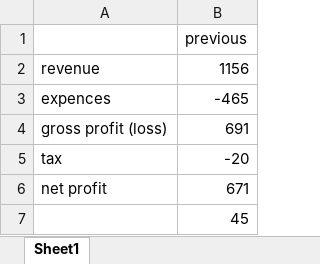
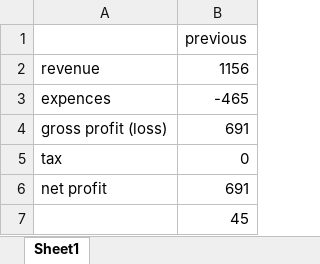
Before and after one commit to Praveen2135/Auto-Merger, an Excel workbook: Previous.xlsx, sheet Sheet1, drawn as a sheet; values as stored, in another font and other column widths than the file's, no borders; the diff names each change by its address in the sheet, - before the commit and + after, or states it on an @@ line.

```diff
--- a/Previous.xlsx (sheet Sheet1)
+++ b/Previous.xlsx (sheet Sheet1)
-B5: -20
+B5: 0
-B6: 671
+B6: 691
```
Also changed, not shown: current.xlsx, 1 other file.
